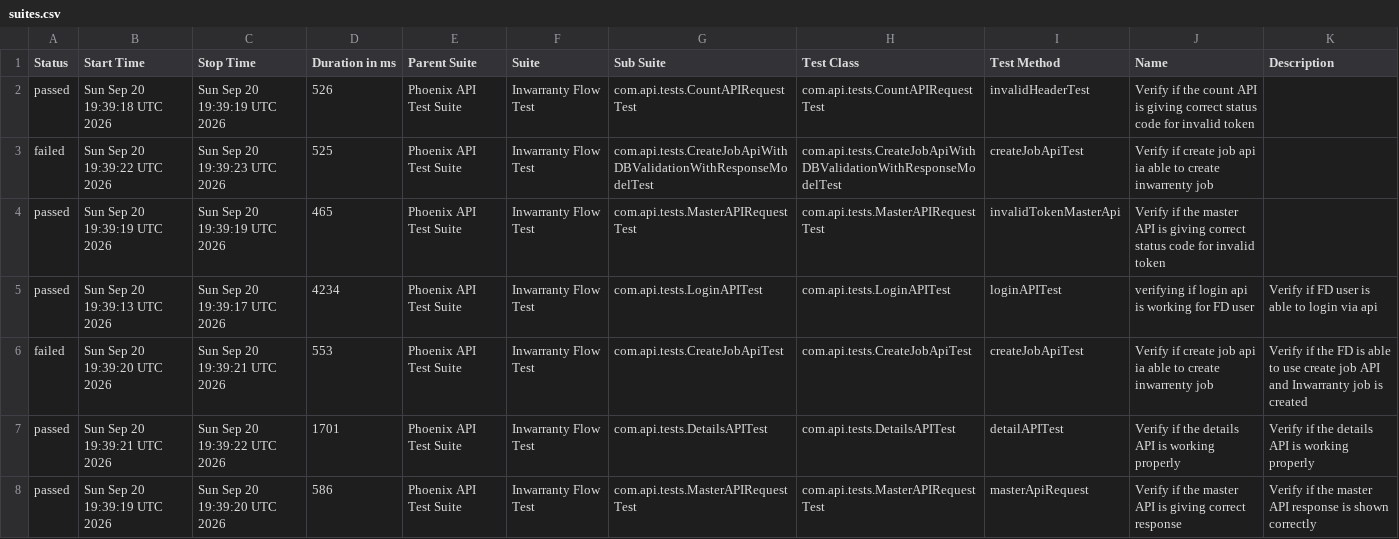
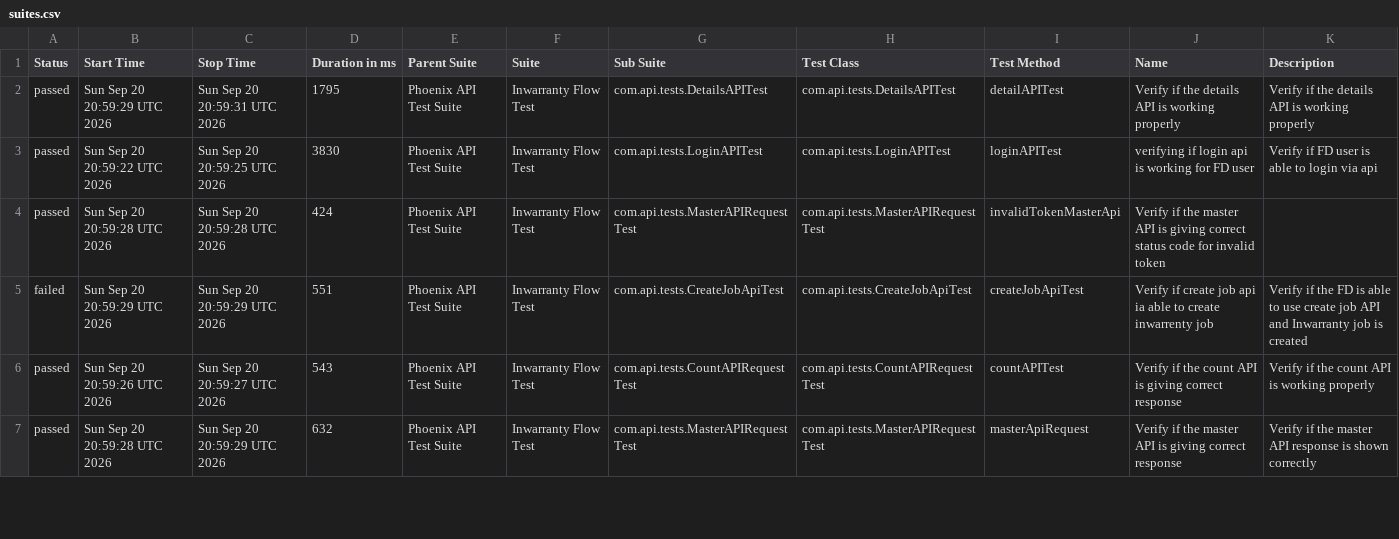
Before and after one commit to divyaNandakumar12/PhoenixTestAutomationFramework, a CSV file: data/suites.csv, drawn as a sheet; only a part is shown; the diff covers the shown part only.

```diff
--- a/data/suites.csv
+++ b/data/suites.csv
@@ -1,8 +1,7 @@
 "Status","Start Time","Stop Time","Duration in ms","Parent Suite","Suite","Sub Suite","Test Class","Test Method","Name","Description"
-"passed","Sun Sep 20 19:39:18 UTC 2026","Sun Sep 20 19:39:19 UTC 2026","526","Phoenix API Test Suite","Inwarranty Flow Test","com.api.tests.CountAPIRequestTest","com.api.tests.CountAPIRequestTest","invalidHeaderTest","Verify if the count API is giving correct status code for invalid token",""
-"failed","Sun Sep 20 19:39:22 UTC 2026","Sun Sep 20 19:39:23 UTC 2026","525","Phoenix API Test Suite","Inwarranty Flow Test","com.api.tests.CreateJobApiWithDBValidationWithResponseModelTest","com.api.tests.CreateJobApiWithDBValidationWithResponseModelTest","createJobApiTest","Verify if create job api ia able to create inwarrenty job",""
-"passed","Sun Sep 20 19:39:19 UTC 2026","Sun Sep 20 19:39:19 UTC 2026","465","Phoenix API Test Suite","Inwarranty Flow Test","com.api.tests.MasterAPIRequestTest","com.api.tests.MasterAPIRequestTest","invalidTokenMasterApi","Verify if the master API is giving correct status code for invalid token",""
-"passed","Sun Sep 20 19:39:13 UTC 2026","Sun Sep 20 19:39:17 UTC 2026","4234","Phoenix API Test Suite","Inwarranty Flow Test","com.api.tests.LoginAPITest","com.api.tests.LoginAPITest","loginAPITest","verifying if login api is working for FD user","Verify if FD user is able to login via api"
-"failed","Sun Sep 20 19:39:20 UTC 2026","Sun Sep 20 19:39:21 UTC 2026","553","Phoenix API Test Suite","Inwarranty Flow Test","com.api.tests.CreateJobApiTest","com.api.tests.CreateJobApiTest","createJobApiTest","Verify if create job api ia able to create inwarrenty job","Verify if the FD is able to use create job API and Inwarranty job is created"
-"passed","Sun Sep 20 19:39:21 UTC 2026","Sun Sep 20 19:39:22 UTC 2026","1701","Phoenix API Test Suite","Inwarranty Flow Test","com.api.tests.DetailsAPITest","com.api.tests.DetailsAPITest","detailAPITest","Verify if the details API is working properly","Verify if the details API is working properly"
-"passed","Sun Sep 20 19:39:19 UTC 2026","Sun Sep 20 19:39:20 UTC 2026","586","Phoenix API Test Suite","Inwarranty Flow Test","com.api.tests.MasterAPIRequestTest","com.api.tests.MasterAPIRequestTest","masterApiRequest","Verify if the master API is giving correct response","Verify if the master API response is shown correctly"
+"passed","Sun Sep 20 20:59:29 UTC 2026","Sun Sep 20 20:59:31 UTC 2026","1795","Phoenix API Test Suite","Inwarranty Flow Test","com.api.tests.DetailsAPITest","com.api.tests.DetailsAPITest","detailAPITest","Verify if the details API is working properly","Verify if the details API is working properly"
+"passed","Sun Sep 20 20:59:22 UTC 2026","Sun Sep 20 20:59:25 UTC 2026","3830","Phoenix API Test Suite","Inwarranty Flow Test","com.api.tests.LoginAPITest","com.api.tests.LoginAPITest","loginAPITest","verifying if login api is working for FD user","Verify if FD user is able to login via api"
+"passed","Sun Sep 20 20:59:28 UTC 2026","Sun Sep 20 20:59:28 UTC 2026","424","Phoenix API Test Suite","Inwarranty Flow Test","com.api.tests.MasterAPIRequestTest","com.api.tests.MasterAPIRequestTest","invalidTokenMasterApi","Verify if the master API is giving correct status code for invalid token",""
+"failed","Sun Sep 20 20:59:29 UTC 2026","Sun Sep 20 20:59:29 UTC 2026","551","Phoenix API Test Suite","Inwarranty Flow Test","com.api.tests.CreateJobApiTest","com.api.tests.CreateJobApiTest","createJobApiTest","Verify if create job api ia able to create inwarrenty job","Verify if the FD is able to use create job API and Inwarranty job is created"
+"passed","Sun Sep 20 20:59:26 UTC 2026","Sun Sep 20 20:59:27 UTC 2026","543","Phoenix API Test Suite","Inwarranty Flow Test","com.api.tests.CountAPIRequestTest","com.api.tests.CountAPIRequestTest","countAPITest","Verify if the count API is giving correct response","Verify if the count API is working properly"
+"passed","Sun Sep 20 20:59:28 UTC 2026","Sun Sep 20 20:59:29 UTC 2026","632","Phoenix API Test Suite","Inwarranty Flow Test","com.api.tests.MasterAPIRequestTest","com.api.tests.MasterAPIRequestTest","masterApiRequest","Verify if the master API is giving correct response","Verify if the master API response is shown correctly"
```
Also changed, not shown: 1 added row and 13 edited cells elsewhere in this file, data/behaviors.csv, 58 other files.
